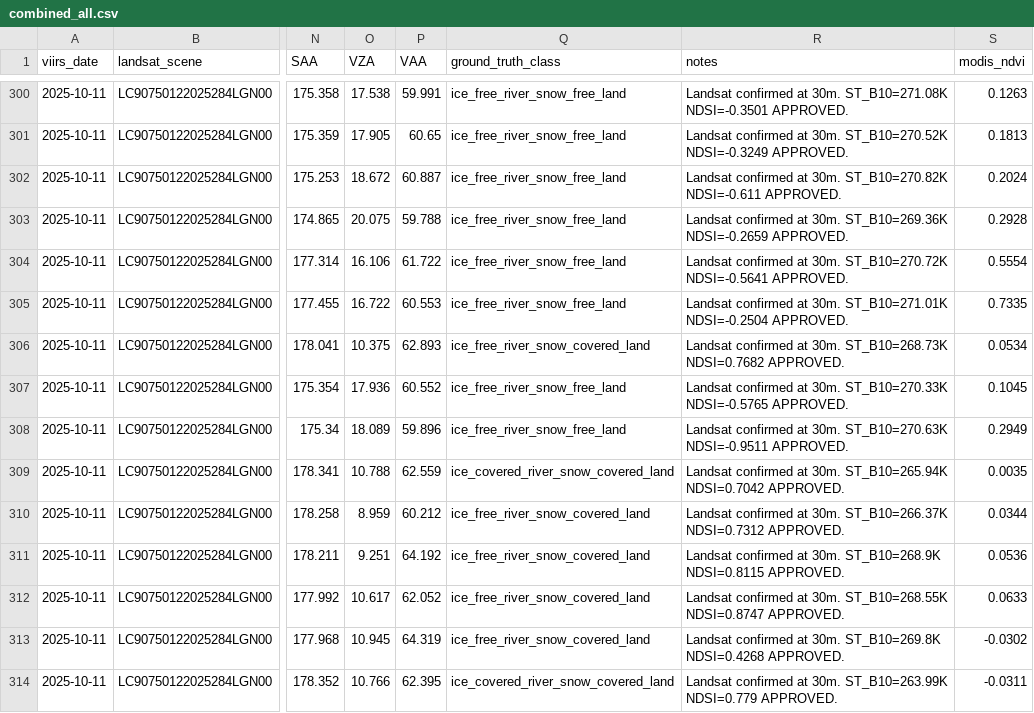
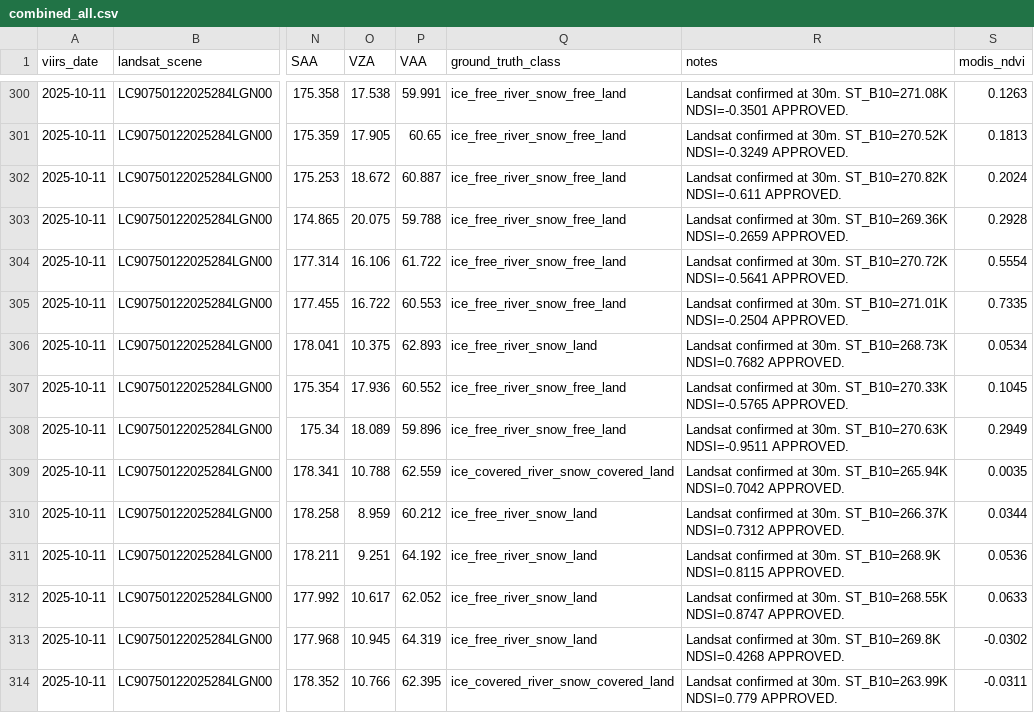
Before and after one commit to 1n1t6Sh3ll/RiverProject, a CSV file: Daksh/CNN/data/combined_all.csv, drawn as a sheet; only a part is shown, gaps mark what is left out; the diff covers the shown part only; the diff names each change by its address in the sheet, - before the commit and + after, or states it on an @@ line.

Commit message:
Add files via upload

```diff
--- a/Daksh/CNN/data/combined_all.csv
+++ b/Daksh/CNN/data/combined_all.csv
-Q306 (ground_truth_class): ice_free_river_snow_covered_land
+Q306 (ground_truth_class): ice_free_river_snow_land
-Q310:Q313 (ground_truth_class): ice_free_river_snow_covered_land
+Q310:Q313 (ground_truth_class): ice_free_river_snow_land
```
Also changed, not shown: 15 edited cells elsewhere in this file.
